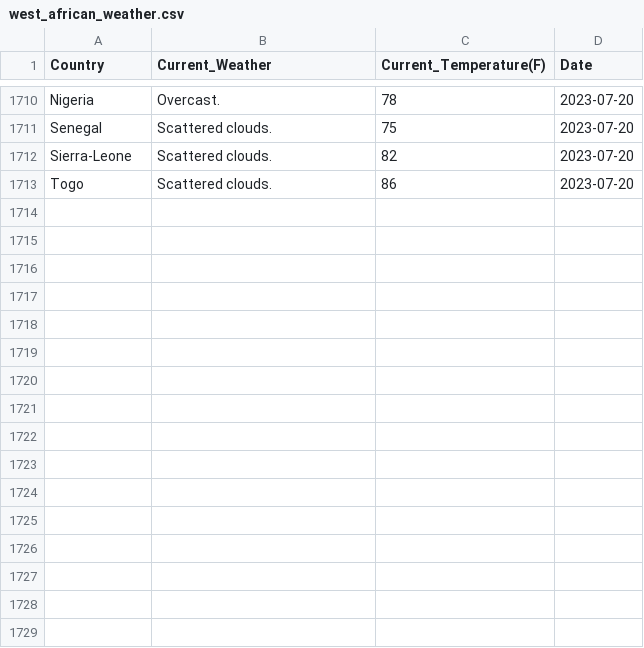
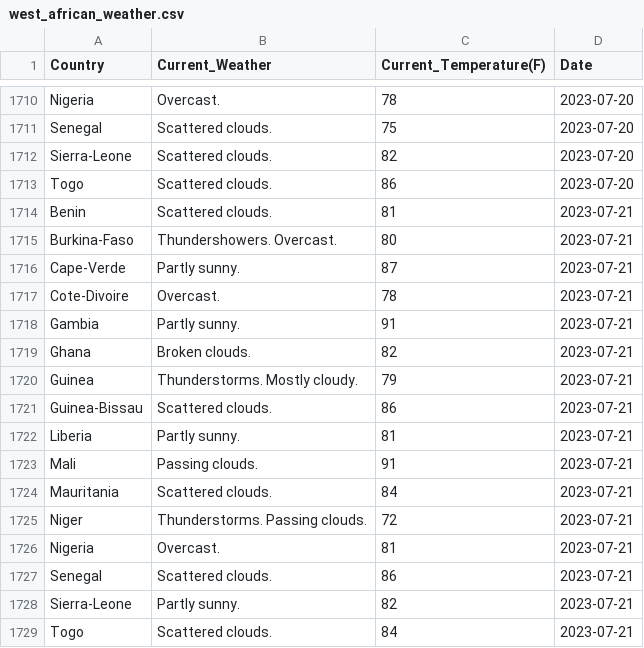
Before and after one commit to Kola-Ademola/Weather_web_Scraper, a CSV file: west_african_weather.csv, drawn as a sheet; only a part is shown, gaps mark what is left out; the diff names each change by its address in the sheet, - before the commit and + after, or states it on an @@ line.

```diff
--- a/west_african_weather.csv
+++ b/west_african_weather.csv
+row 1714: Benin | Scattered clouds. | 81 | 2023-07-21
+row 1715: Burkina-Faso | Thundershowers. Overcast. | 80 | 2023-07-21
+row 1716: Cape-Verde | Partly sunny. | 87 | 2023-07-21
+row 1717: Cote-Divoire | Overcast. | 78 | 2023-07-21
+row 1718: Gambia | Partly sunny. | 91 | 2023-07-21
+row 1719: Ghana | Broken clouds. | 82 | 2023-07-21
+row 1720: Guinea | Thunderstorms. Mostly cloudy. | 79 | 2023-07-21
+row 1721: Guinea-Bissau | Scattered clouds. | 86 | 2023-07-21
+row 1722: Liberia | Partly sunny. | 81 | 2023-07-21
+row 1723: Mali | Passing clouds. | 91 | 2023-07-21
+row 1724: Mauritania | Scattered clouds. | 84 | 2023-07-21
+row 1725: Niger | Thunderstorms. Passing clouds. | 72 | 2023-07-21
+row 1726: Nigeria | Overcast. | 81 | 2023-07-21
+row 1727: Senegal | Scattered clouds. | 86 | 2023-07-21
+row 1728: Sierra-Leone | Partly sunny. | 82 | 2023-07-21
+row 1729: Togo | Scattered clouds. | 84 | 2023-07-21
```
Also changed, not shown: 1 other file.
